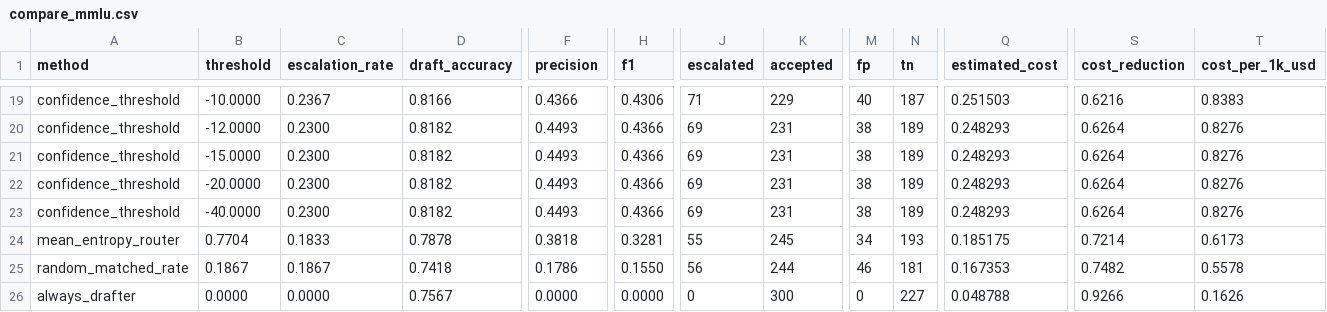
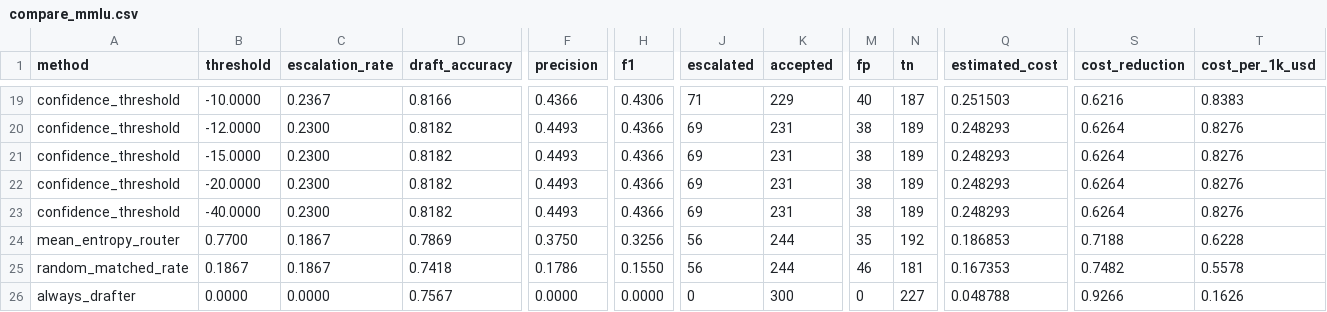
Before and after one commit to trnahnh/draft-thinker, a CSV file: benchmarks/results/compare_mmlu.csv, drawn as a sheet; only a part is shown, gaps mark what is left out; the diff names each change by its address in the sheet, - before the commit and + after, or states it on an @@ line.

```diff
--- a/benchmarks/results/compare_mmlu.csv
+++ b/benchmarks/results/compare_mmlu.csv
-B24 (threshold): 0.7704
+B24 (threshold): 0.7700
-C24 (escalation_rate): 0.1833
+C24 (escalation_rate): 0.1867
-D24 (draft_accuracy): 0.7878
+D24 (draft_accuracy): 0.7869
-F24 (precision): 0.3818
+F24 (precision): 0.3750
-H24 (f1): 0.3281
+H24 (f1): 0.3256
-J24 (escalated): 55
+J24 (escalated): 56
-K24 (accepted): 245
+K24 (accepted): 244
-M24 (fp): 34
+M24 (fp): 35
-N24 (tn): 193
+N24 (tn): 192
-Q24 (estimated_cost): 0.185175
+Q24 (estimated_cost): 0.186853
-S24 (cost_reduction): 0.7214
+S24 (cost_reduction): 0.7188
-T24 (cost_per_1k_usd): 0.6173
+T24 (cost_per_1k_usd): 0.6228
```
Also changed, not shown: benchmarks/results/compare.csv, benchmarks/results/compare_by_category.csv, 7 other files.
